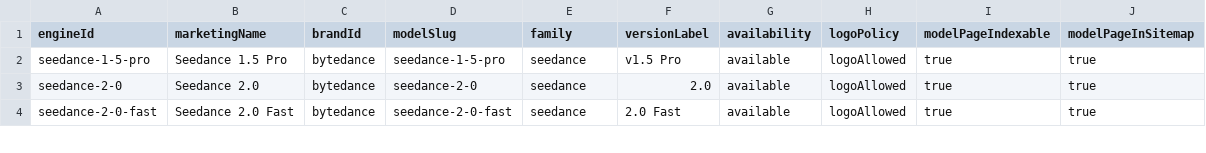
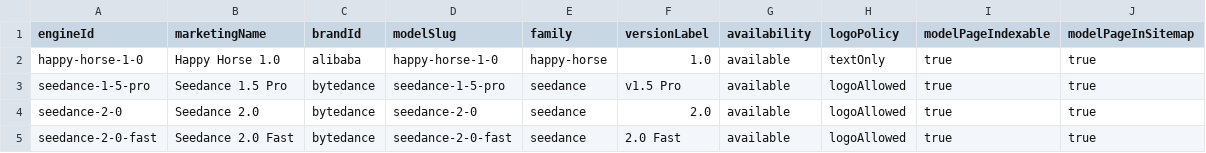
Before and after one commit to camgraphe/MaxVideoAi, a CSV file: docs/model-roster.csv, drawn as a sheet; only a part is shown; the diff names each change by its address in the sheet, - before the commit and + after, or states it on an @@ line.

Commit message:
Refine marketing pages and model catalog

```diff
--- a/docs/model-roster.csv
+++ b/docs/model-roster.csv
+row 2: happy-horse-1-0 | Happy Horse 1.0 | alibaba | happy-horse-1-0 | happy-horse | 1.0 | available | textOnly | true | true
```
Also changed, not shown: 33 other files.
